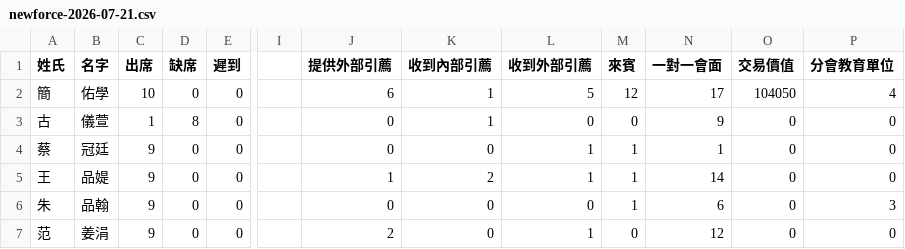
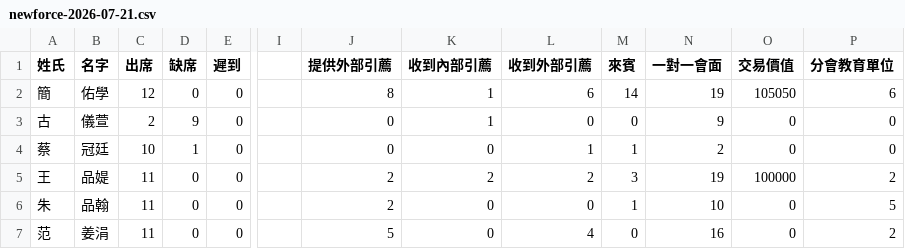
Before and after one commit to geniusjohn0502/newforce-greenlight, a CSV file: data/newforce-2026-07-21.csv, drawn as a sheet; only a part is shown, gaps mark what is left out; the diff covers the shown part only; the diff names each change by its address in the sheet, - before the commit and + after, or states it on an @@ line.

```diff
--- a/data/newforce-2026-07-21.csv
+++ b/data/newforce-2026-07-21.csv
-C2 (出席): 10
+C2 (出席): 12
-J2 (提供外部引薦): 6
+J2 (提供外部引薦): 8
-L2 (收到外部引薦): 5
+L2 (收到外部引薦): 6
-M2 (來賓): 12
+M2 (來賓): 14
-N2 (一對一會面): 17
+N2 (一對一會面): 19
-O2 (交易價值): 104050
+O2 (交易價值): 105050
-P2 (分會教育單位): 4
+P2 (分會教育單位): 6
-C3 (出席): 1
+C3 (出席): 2
-D3 (缺席): 8
+D3 (缺席): 9
-C4 (出席): 9
+C4 (出席): 10
-D4 (缺席): 0
+D4 (缺席): 1
-N4 (一對一會面): 1
+N4 (一對一會面): 2
-C5:C7 (出席): 9
+C5:C7 (出席): 11
-J5 (提供外部引薦): 1
+J5 (提供外部引薦): 2
-L5 (收到外部引薦): 1
+L5 (收到外部引薦): 2
-M5 (來賓): 1
+M5 (來賓): 3
-N5 (一對一會面): 14
+N5 (一對一會面): 19
-O5 (交易價值): 0
+O5 (交易價值): 100000
-P5 (分會教育單位): 0
+P5 (分會教育單位): 2
-J6 (提供外部引薦): 0
+J6 (提供外部引薦): 2
-N6 (一對一會面): 6
+N6 (一對一會面): 10
-P6 (分會教育單位): 3
+P6 (分會教育單位): 5
-J7 (提供外部引薦): 2
+J7 (提供外部引薦): 5
-L7 (收到外部引薦): 1
+L7 (收到外部引薦): 4
-N7 (一對一會面): 12
+N7 (一對一會面): 16
-P7 (分會教育單位): 0
+P7 (分會教育單位): 2
```
Also changed, not shown: 1 added row, 1 removed row and 65 edited cells elsewhere in this file.
